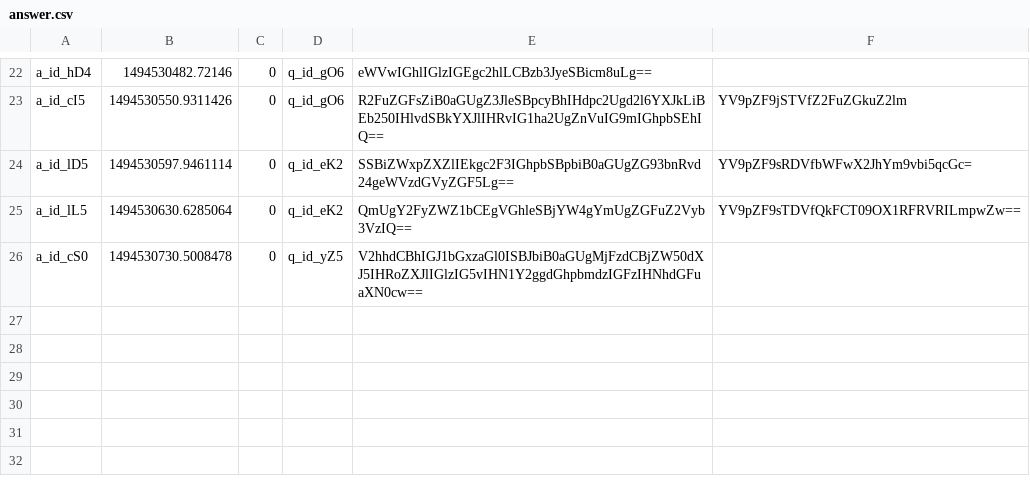
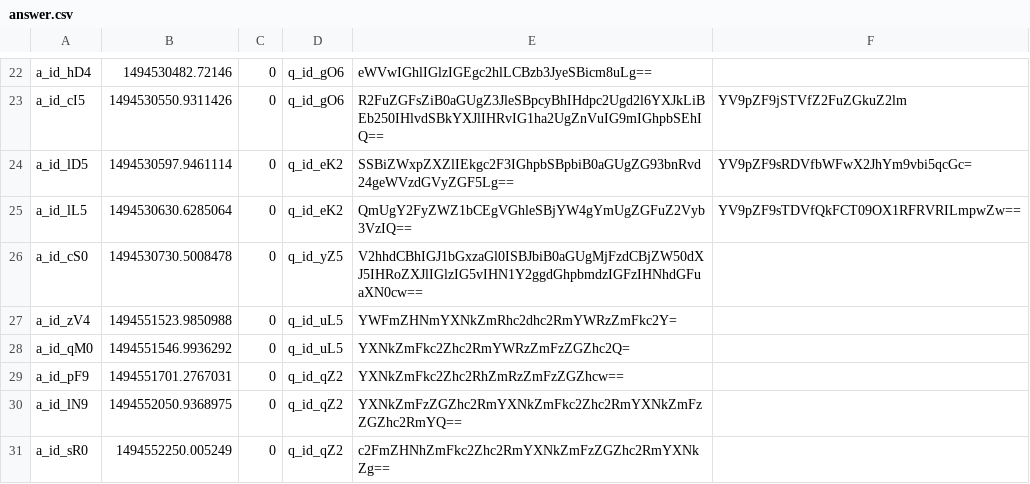
Before and after one commit to matebalogh11/askmate-rushbit, a CSV file: answer.csv, drawn as a sheet; only a part is shown, gaps mark what is left out; the diff names each change by its address in the sheet, - before the commit and + after, or states it on an @@ line.

```diff
--- a/answer.csv
+++ b/answer.csv
+row 27: a_id_zV4 | 1494551523.9850988 | 0 | q_id_uL5 | YWFmZHNmYXNkZmRhc2dhc2RmYWRzZmFkc2Y=
+row 28: a_id_qM0 | 1494551546.9936292 | 0 | q_id_uL5 | YXNkZmFkc2Zhc2RmYWRzZmFzZGZhc2Q=
+row 29: a_id_pF9 | 1494551701.2767031 | 0 | q_id_qZ2 | YXNkZmFkc2Zhc2RhZmRzZmFzZGZhcw==
+row 30: a_id_lN9 | 1494552050.9368975 | 0 | q_id_qZ2 | YXNkZmFzZGZhc2RmYXNkZmFkc2Zhc2RmYXNkZmFzZGZhc2RmYQ==
+row 31: a_id_sR0 | 1494552250.005249 | 0 | q_id_qZ2 | c2FmZHNhZmFkc2Zhc2RmYXNkZmFzZGZhc2RmYXNkZg==
```
Also changed, not shown: question.csv, 2 other files.
